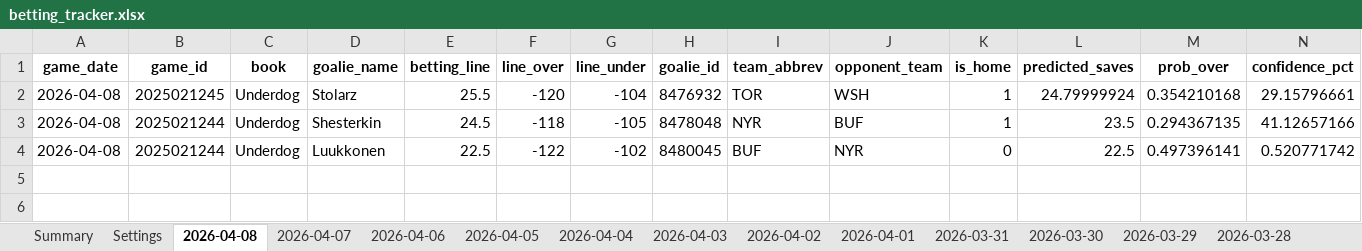
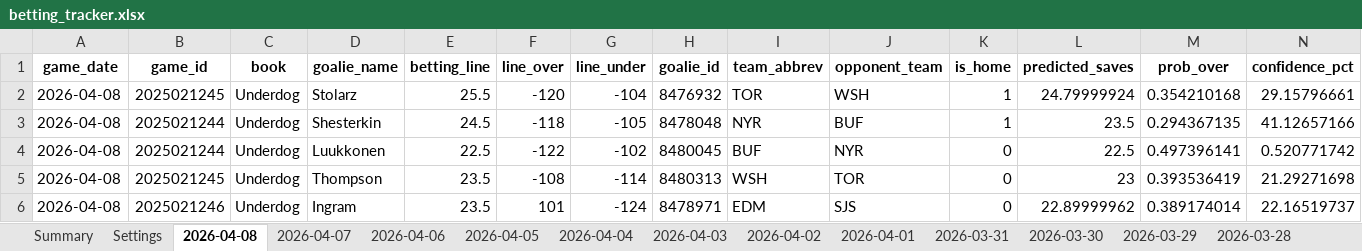
Before and after one commit to jjakemoss/saves-model-v3, an Excel workbook: betting_tracker.xlsx, sheet 2026-04-08, drawn as a sheet; only a part is shown; values as stored, in another font and other column widths than the file's, no borders; rows hold the shown columns only; the diff names each change by its address in the sheet, - before the commit and + after, or states it on an @@ line.

```diff
--- a/betting_tracker.xlsx (sheet 2026-04-08)
+++ b/betting_tracker.xlsx (sheet 2026-04-08)
+row 5: 2026-04-08 | 2025021245 | Underdog | Thompson | 23.5 | -108 | -114 | 8480313 | WSH | TOR | 0 | 23 | 0.393536419 | 21.29271698
+row 6: 2026-04-08 | 2025021246 | Underdog | Ingram | 23.5 | 101 | -124 | 8478971 | EDM | SJS | 0 | 22.89999962 | 0.389174014 | 22.16519737
```
